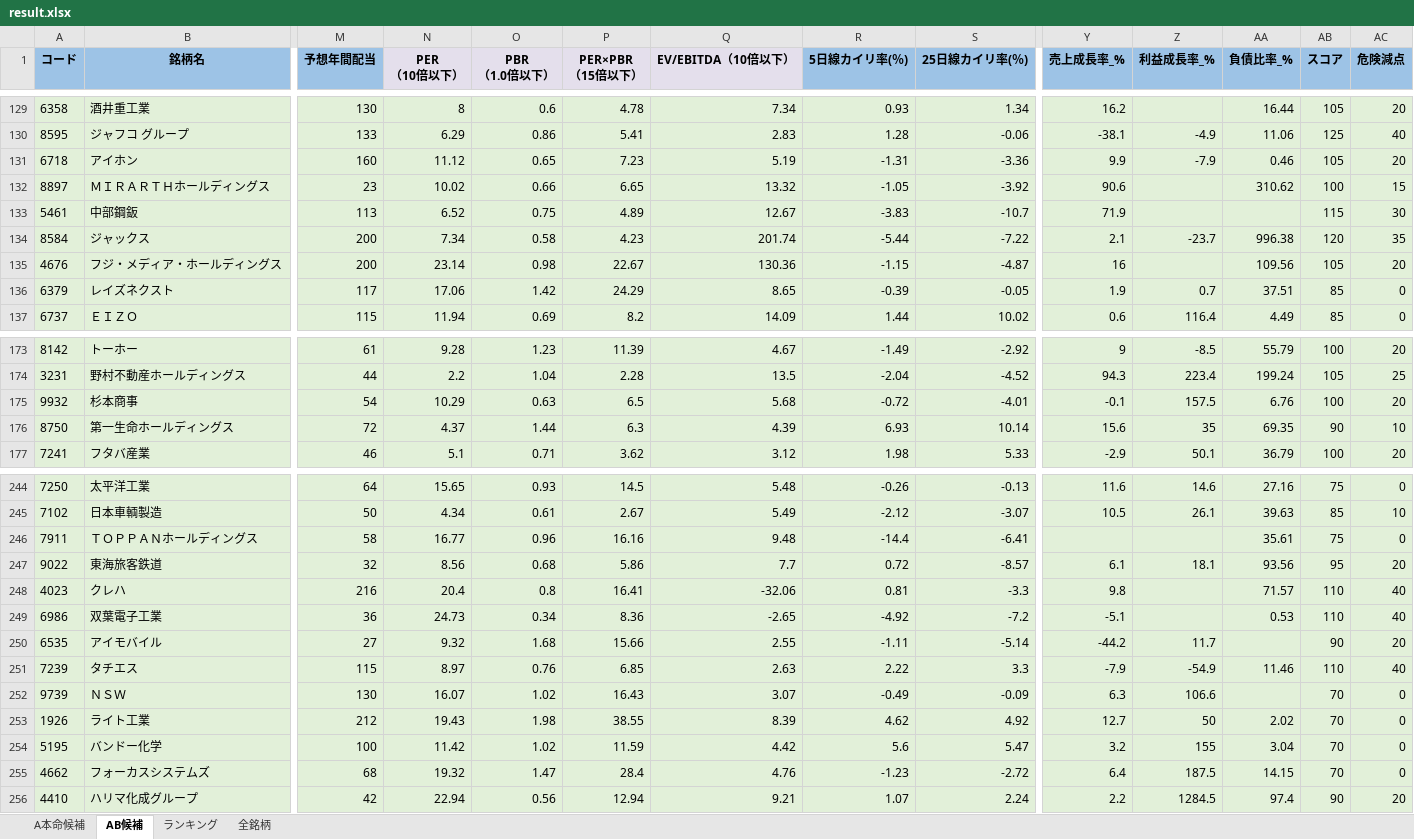
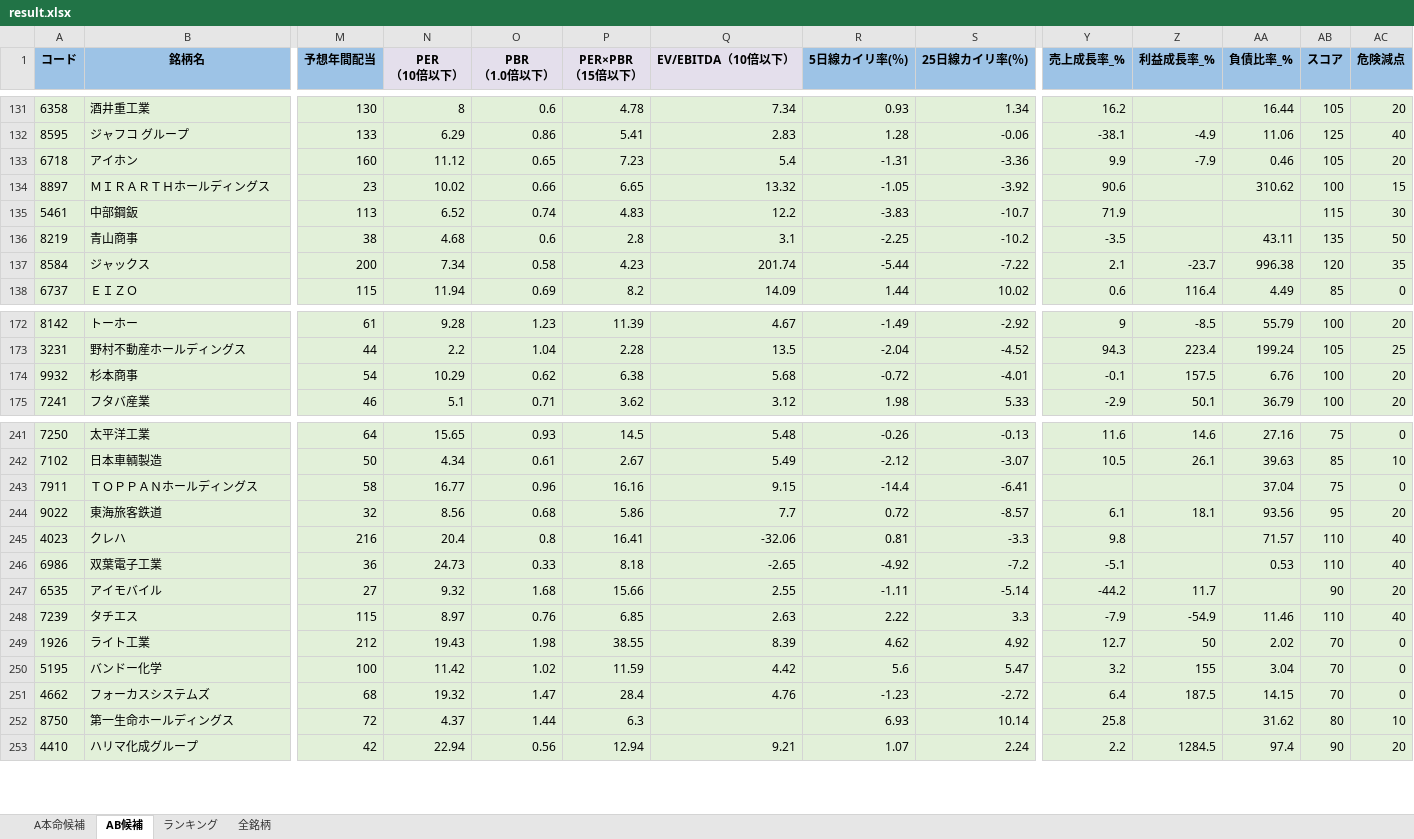
Before and after one commit to ku0909/screening, an Excel workbook: result.xlsx, sheet AB候補, drawn as a sheet; only a part is shown, gaps mark what is left out; values as stored, in another font and other column widths than the file's, no borders; removed rows and columns are numbered as before the commit, all else as after; rows hold the shown columns only; the diff covers the shown part only; the diff names each change by its address in the sheet, - before the commit and + after, or states it on an @@ line.

```diff
--- a/result.xlsx (sheet AB候補)
+++ b/result.xlsx (sheet AB候補)
-Q133 (EV/EBITDA（10倍以下）): 5.19
+Q133 (EV/EBITDA（10倍以下）): 5.4
-O135 (PBR （1.0倍以下）): 0.75
+O135 (PBR （1.0倍以下）): 0.74
-P135 (PER×PBR （15倍以下）): 4.89
+P135 (PER×PBR （15倍以下）): 4.83
-Q135 (EV/EBITDA（10倍以下）): 12.67
+Q135 (EV/EBITDA（10倍以下）): 12.2
+row 136: 8219 | 青山商事 | 38 | 4.68 | 0.6 | 2.8 | 3.1 | -2.25 | -10.2 | -3.5 |  | 43.11 | 135 | 50
-row 135: 4676 | フジ・メディア・ホールディングス | 200 | 23.14 | 0.98 | 22.67 | 130.36 | -1.15 | -4.87 | 16 |  | 109.56 | 105 | 20
-row 136: 6379 | レイズネクスト | 117 | 17.06 | 1.42 | 24.29 | 8.65 | -0.39 | -0.05 | 1.9 | 0.7 | 37.51 | 85 | 0
-O174 (PBR （1.0倍以下）): 0.63
+O174 (PBR （1.0倍以下）): 0.62
-P174 (PER×PBR （15倍以下）): 6.5
+P174 (PER×PBR （15倍以下）): 6.38
-row 176: 8750 | 第一生命ホールディングス | 72 | 4.37 | 1.44 | 6.3 | 4.39 | 6.93 | 10.14 | 15.6 | 35 | 69.35 | 90 | 10
-Q243 (EV/EBITDA（10倍以下）): 9.48
+Q243 (EV/EBITDA（10倍以下）): 9.15
-AA243 (負債比率_%): 35.61
+AA243 (負債比率_%): 37.04
-O246 (PBR （1.0倍以下）): 0.34
+O246 (PBR （1.0倍以下）): 0.33
-P246 (PER×PBR （15倍以下）): 8.36
+P246 (PER×PBR （15倍以下）): 8.18
-row 252: 9739 | ＮＳＷ | 130 | 16.07 | 1.02 | 16.43 | 3.07 | -0.49 | -0.09 | 6.3 | 106.6 |  | 70 | 0
+row 252: 8750 | 第一生命ホールディングス | 72 | 4.37 | 1.44 | 6.3 |  | 6.93 | 10.14 | 25.8 |  | 31.62 | 80 | 10
```
Also changed, not shown: 2 added rows, 3 removed rows and 23 edited cells elsewhere in this sheet, sheet 全銘柄, sheet ランキング, sheet A本命候補, 1 other file.
